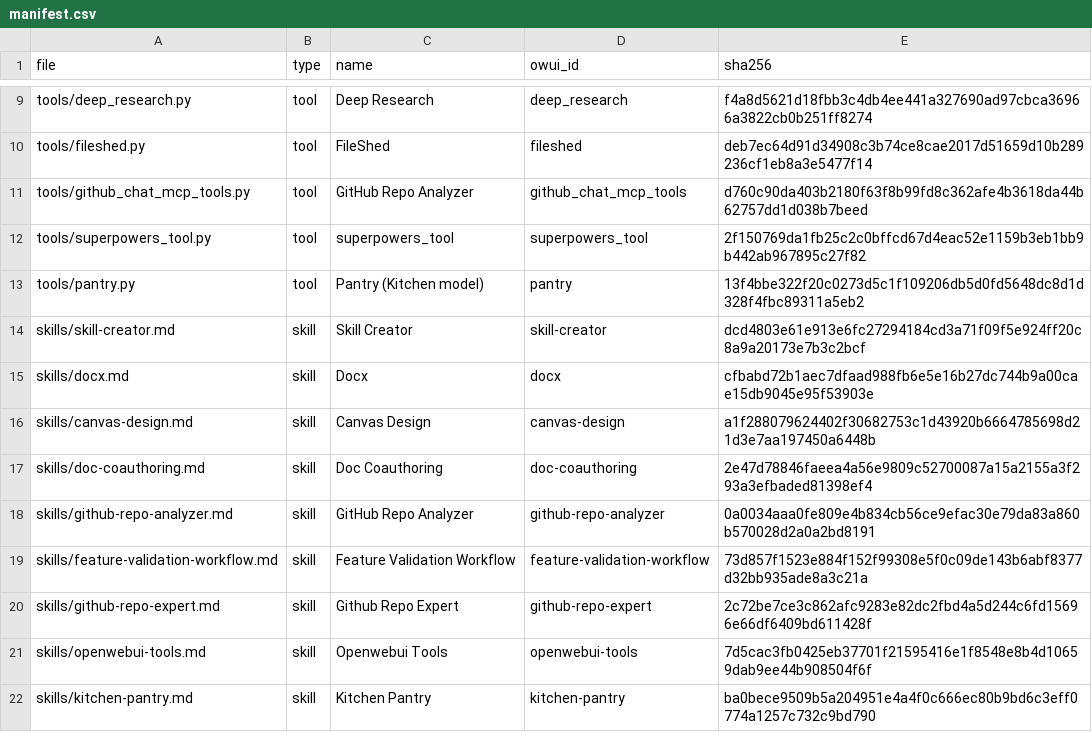
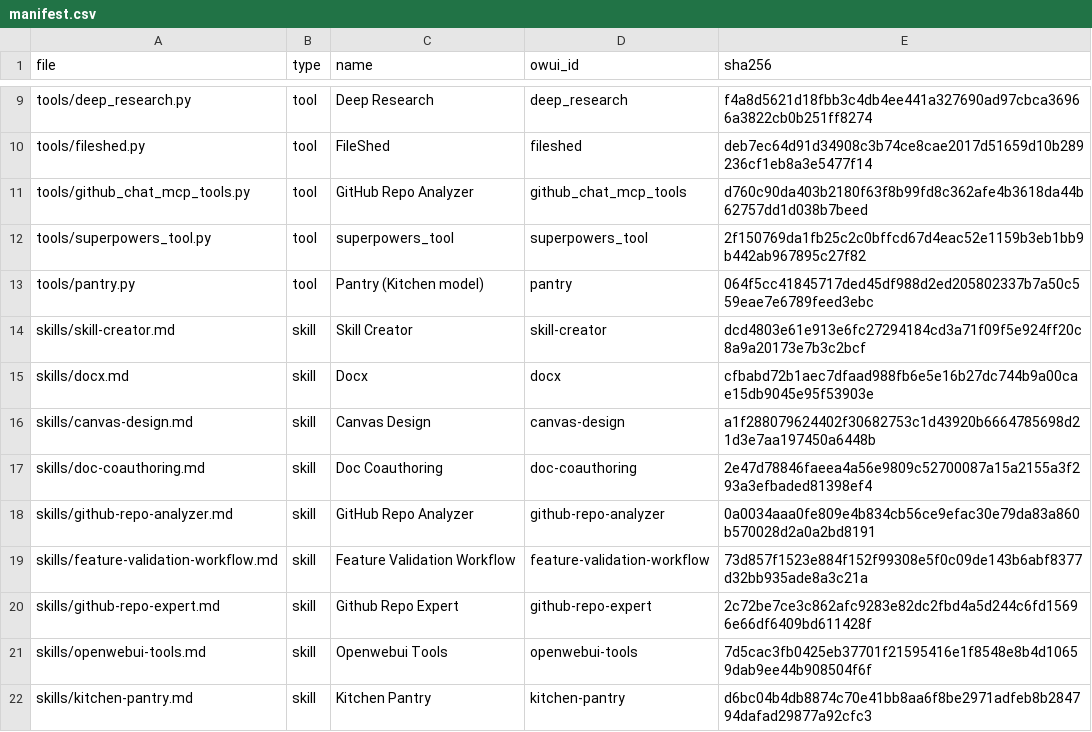
Before and after one commit to devonpveller/OpenWebUI-docker, a CSV file: frontend/owui/manifest.csv, drawn as a sheet; only a part is shown, gaps mark what is left out.

```diff
--- a/frontend/owui/manifest.csv
+++ b/frontend/owui/manifest.csv
@@ -12,3 +12,3 @@ tools/github_chat_mcp_tools.py,tool,GitHub Repo Analyzer,github_chat_mcp_tools,d
 tools/superpowers_tool.py,tool,superpowers_tool,superpowers_tool,2f150769da1fb25c2c0bffcd67d4eac52e1159b3eb1bb9b442ab967895c27f82
-tools/pantry.py,tool,Pantry (Kitchen model),pantry,13f4bbe322f20c0273d5c1f109206db5d0fd5648dc8d1d328f4fbc89311a5eb2
+tools/pantry.py,tool,Pantry (Kitchen model),pantry,064f5cc41845717ded45df988d2ed205802337b7a50c559eae7e6789feed3ebc
 skills/skill-creator.md,skill,Skill Creator,skill-creator,dcd4803e61e913e6fc27294184cd3a71f09f5e924ff20c8a9a20173e7b3c2bcf
@@ -21,2 +21,2 @@ skills/github-repo-expert.md,skill,Github Repo Expert,github-repo-expert,2c72be7
 skills/openwebui-tools.md,skill,Openwebui Tools,openwebui-tools,7d5cac3fb0425eb37701f21595416e1f8548e8b4d10659dab9ee44b908504f6f
-skills/kitchen-pantry.md,skill,Kitchen Pantry,kitchen-pantry,ba0bece9509b5a204951e4a4f0c666ec80b9bd6c3eff0774a1257c732c9bd790
+skills/kitchen-pantry.md,skill,Kitchen Pantry,kitchen-pantry,d6bc04b4db8874c70e41bb8aa6f8be2971adfeb8b284794dafad29877a92cfc3
```
Also changed, not shown: 3 other files.
